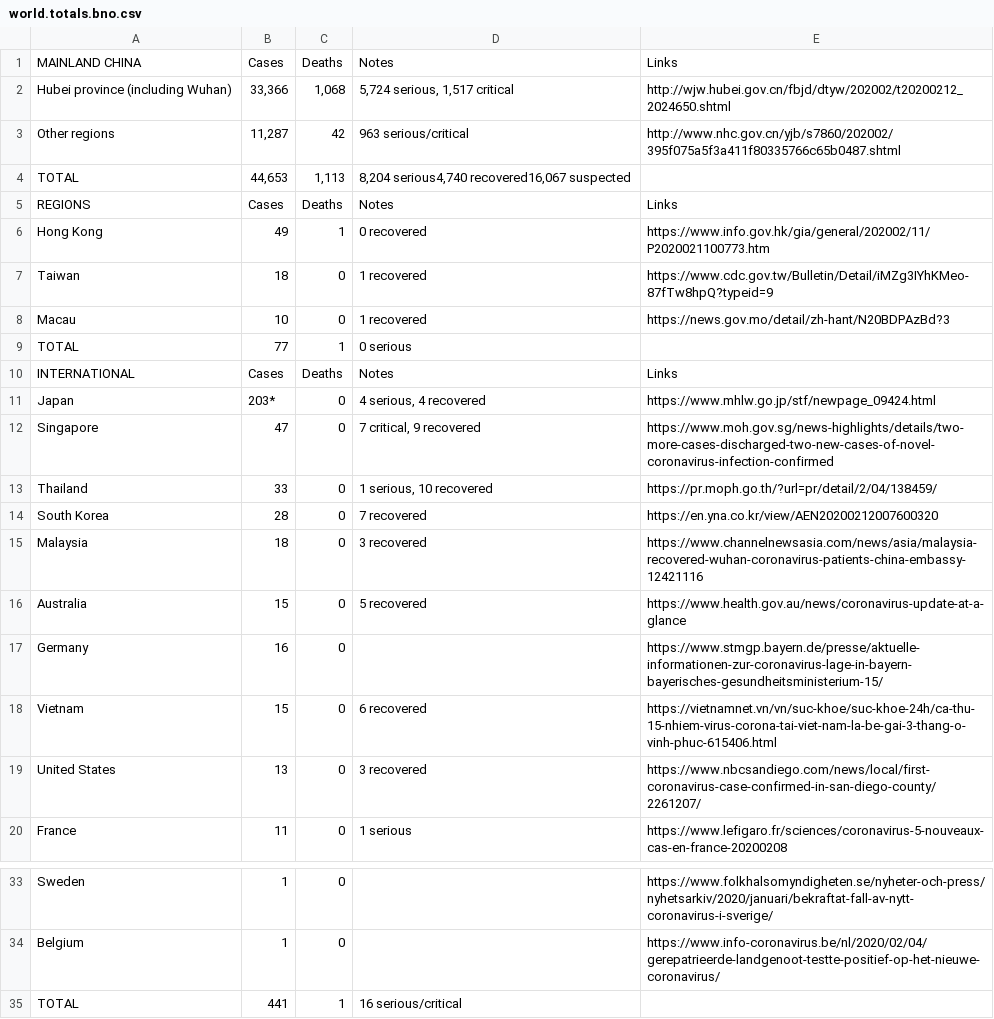
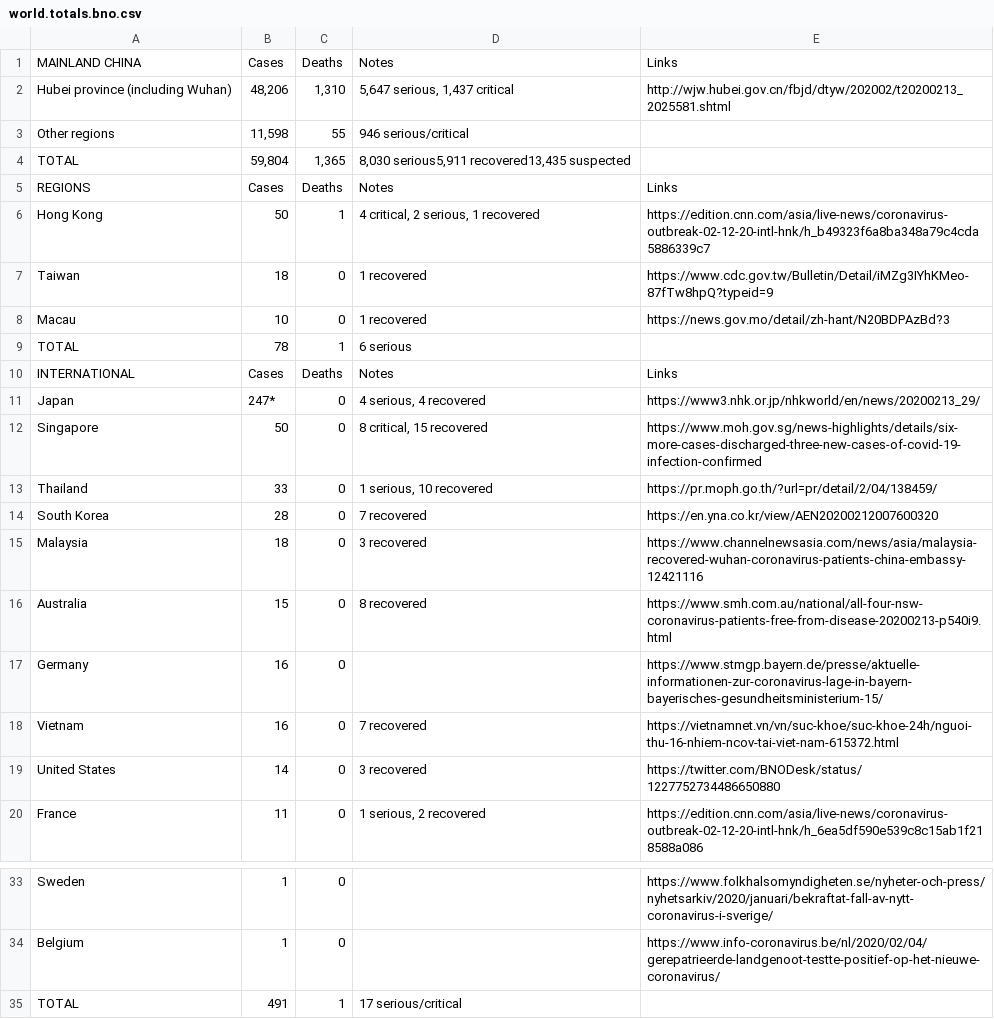
Before and after one commit to CryptoKass/ncov-data, a CSV file: raw/world.totals.bno.csv, drawn as a sheet; only a part is shown, gaps mark what is left out; the diff covers the shown part only.

```diff
--- a/raw/world.totals.bno.csv
+++ b/raw/world.totals.bno.csv
@@ -1,13 +1,13 @@
 MAINLAND CHINA,Cases,Deaths,Notes,Links
-Hubei province (including Wuhan),"33,366","1,068","5,724 serious, 1,517 critical",http://wjw.hubei.gov.cn/fbjd/dtyw/202002/t20200212_2024650.shtml
-Other regions,"11,287",42,963 serious/critical,http://www.nhc.gov.cn/yjb/s7860/202002/395f075a5f3a411f80335766c65b0487.shtml
-TOTAL,"44,653","1,113","8,204 serious4,740 recovered16,067 suspected",
+Hubei province (including Wuhan),"48,206","1,310","5,647 serious, 1,437 critical",http://wjw.hubei.gov.cn/fbjd/dtyw/202002/t20200213_2025581.shtml
+Other regions,"11,598",55,946 serious/critical,
+TOTAL,"59,804","1,365","8,030 serious5,911 recovered13,435 suspected",
 REGIONS,Cases,Deaths,Notes,Links
-Hong Kong,49,1,0 recovered,https://www.info.gov.hk/gia/general/202002/11/P2020021100773.htm
+Hong Kong,50,1,"4 critical, 2 serious, 1 recovered",https://edition.cnn.com/asia/live-news/coronavirus-outbreak-02-12-20-intl-hnk/h_b49323f6a8ba348a79c4cda5886339c7
 Taiwan,18,0,1 recovered,https://www.cdc.gov.tw/Bulletin/Detail/iMZg3IYhKMeo-87fTw8hpQ?typeid=9
 Macau,10,0,1 recovered,https://news.gov.mo/detail/zh-hant/N20BDPAzBd?3
-TOTAL,77,1,0 serious,
+TOTAL,78,1,6 serious,
 INTERNATIONAL,Cases,Deaths,Notes,Links
-Japan,203*,0,"4 serious, 4 recovered",https://www.mhlw.go.jp/stf/newpage_09424.html
-Singapore,47,0,"7 critical, 9 recovered",https://www.moh.gov.sg/news-highlights/details/two-more-cases-discharged-two-new-cases-of-novel-coronavirus-infection-confirmed
+Japan,247*,0,"4 serious, 4 recovered",https://www3.nhk.or.jp/nhkworld/en/news/20200213_29/
+Singapore,50,0,"8 critical, 15 recovered",https://www.moh.gov.sg/news-highlights/details/six-more-cases-discharged-three-new-cases-of-covid-19-infection-confirmed
 Thailand,33,0,"1 serious, 10 recovered",https://pr.moph.go.th/?url=pr/detail/2/04/138459/
@@ -15,6 +15,6 @@ South Korea,28,0,7 recovered,https://en.yna.co.kr/view/AEN20200212007600320
 Malaysia,18,0,3 recovered,https://www.channelnewsasia.com/news/asia/malaysia-recovered-wuhan-coronavirus-patients-china-embassy-12421116
-Australia,15,0,5 recovered,https://www.health.gov.au/news/coronavirus-update-at-a-glance
+Australia,15,0,8 recovered,https://www.smh.com.au/national/all-four-nsw-coronavirus-patients-free-from-disease-20200213-p540i9.html
 Germany,16,0,,https://www.stmgp.bayern.de/presse/aktuelle-informationen-zur-coronavirus-lage-in-bayern-bayerisches-gesundheitsministerium-15/
-Vietnam,15,0,6 recovered,https://vietnamnet.vn/vn/suc-khoe/suc-khoe-24h/ca-thu-15-nhiem-virus-corona-tai-viet-nam-la-be-gai-3-thang-o-vinh-phuc-615406.html
-United States,13,0,3 recovered,https://www.nbcsandiego.com/news/local/first-coronavirus-case-confirmed-in-san-diego-county/2261207/
-France,11,0,1 serious,https://www.lefigaro.fr/sciences/coronavirus-5-nouveaux-cas-en-france-20200208
+Vietnam,16,0,7 recovered,https://vietnamnet.vn/vn/suc-khoe/suc-khoe-24h/nguoi-thu-16-nhiem-ncov-tai-viet-nam-615372.html
+United States,14,0,3 recovered,https://twitter.com/BNODesk/status/1227752734486650880
+France,11,0,"1 serious, 2 recovered",https://edition.cnn.com/asia/live-news/coronavirus-outbreak-02-12-20-intl-hnk/h_6ea5df590e539c8c15ab1f218588a086
@@ -34,2 +34,2 @@ Sweden,1,0,,https://www.folkhalsomyndigheten.se/nyheter-och-press/nyhetsarkiv/20
 Belgium,1,0,,https://www.info-coronavirus.be/nl/2020/02/04/gerepatrieerde-landgenoot-testte-positief-op-het-nieuwe-coronavirus/
-TOTAL,441,1,16 serious/critical,
+TOTAL,491,1,17 serious/critical,
```
Also changed, not shown: 5 edited cells elsewhere in this file, china.daily-confirmed.wiki.csv, china.latest.bno.csv, 8 other files.
